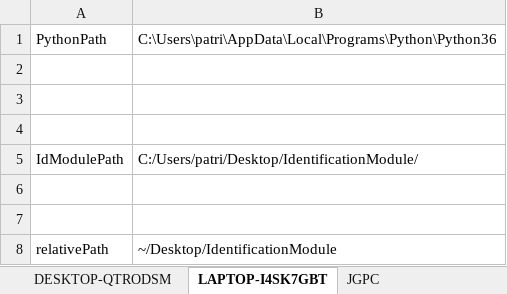
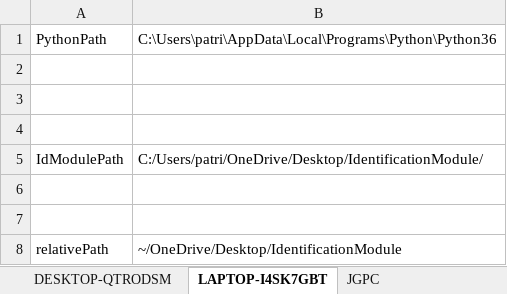
Before and after one commit to 201019-UiPath/Jewlz-TheBoyz-PlaylistAutomation-P2, an Excel workbook: Project2Final/FacialRecognitionSystem/facialRecConfig.xlsx, sheet LAPTOP-I4SK7GBT, drawn as a sheet; values as stored, in another font and other column widths than the file's, no borders; the diff names each change by its address in the sheet, - before the commit and + after, or states it on an @@ line.

```diff
--- a/Project2Final/FacialRecognitionSystem/facialRecConfig.xlsx (sheet LAPTOP-I4SK7GBT)
+++ b/Project2Final/FacialRecognitionSystem/facialRecConfig.xlsx (sheet LAPTOP-I4SK7GBT)
-B5: C:/Users/patri/Desktop/IdentificationModule/
+B5: C:/Users/patri/OneDrive/Desktop/IdentificationModule/
-B8: ~/Desktop/IdentificationModule
+B8: ~/OneDrive/Desktop/IdentificationModule
```
Also changed, not shown: Rules.xlsx, 6 other files.
